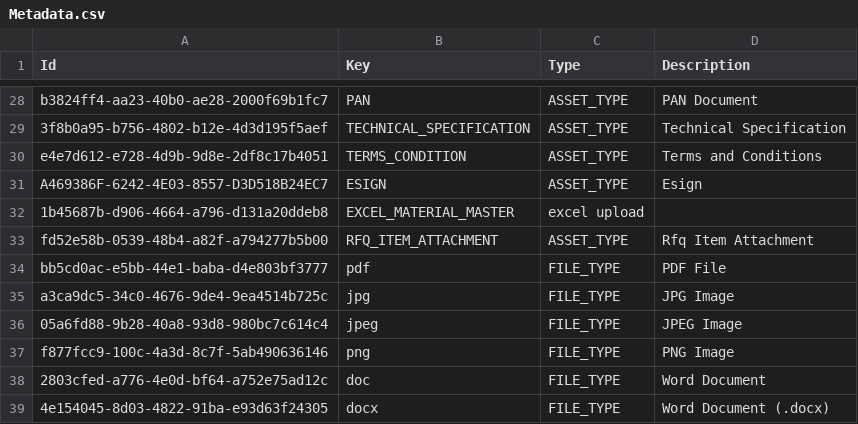
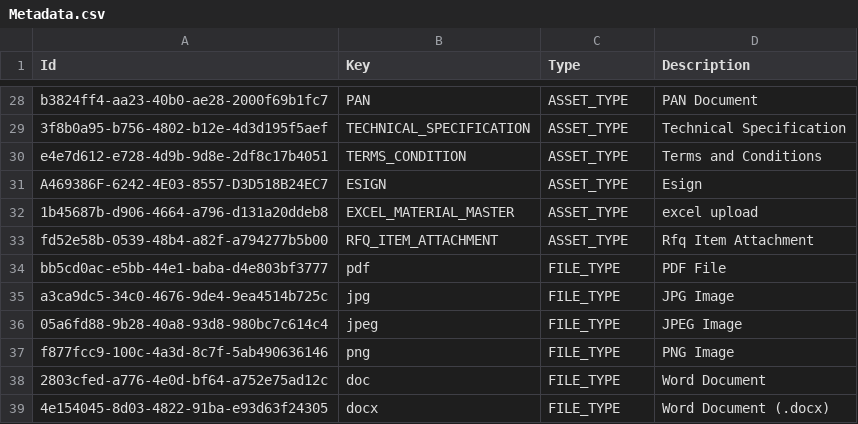
Before and after one commit to balachandhru-hub/main-backend-sila, a CSV file: src/Platform/MasterData/MasterData.Infrastructure/Migrations/Metadata.csv, drawn as a sheet; only a part is shown, gaps mark what is left out.

```diff
--- a/src/Platform/MasterData/MasterData.Infrastructure/Migrations/Metadata.csv
+++ b/src/Platform/MasterData/MasterData.Infrastructure/Migrations/Metadata.csv
@@ -31,3 +31,3 @@ e4e7d612-e728-4d9b-9d8e-2df8c17b4051,TERMS_CONDITION,ASSET_TYPE,Terms and Condit
 A469386F-6242-4E03-8557-D3D518B24EC7,ESIGN,ASSET_TYPE,Esign
-1b45687b-d906-4664-a796-d131a20ddeb8,EXCEL_MATERIAL_MASTER,excel upload
+1b45687b-d906-4664-a796-d131a20ddeb8,EXCEL_MATERIAL_MASTER,ASSET_TYPE,excel upload
 fd52e58b-0539-48b4-a82f-a794277b5b00,RFQ_ITEM_ATTACHMENT,ASSET_TYPE,Rfq Item Attachment
```
Also changed, not shown: 3 other files.
